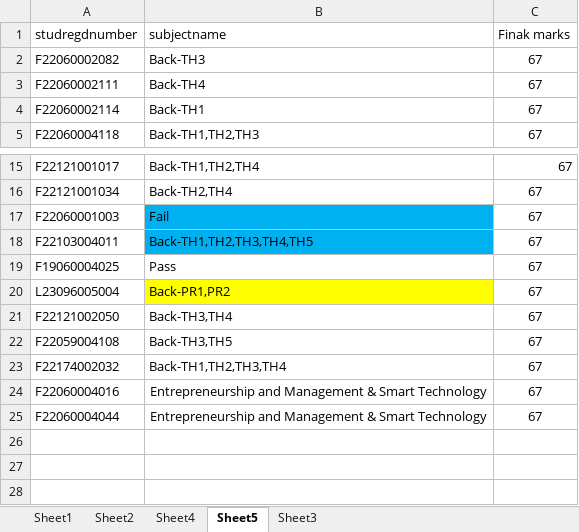
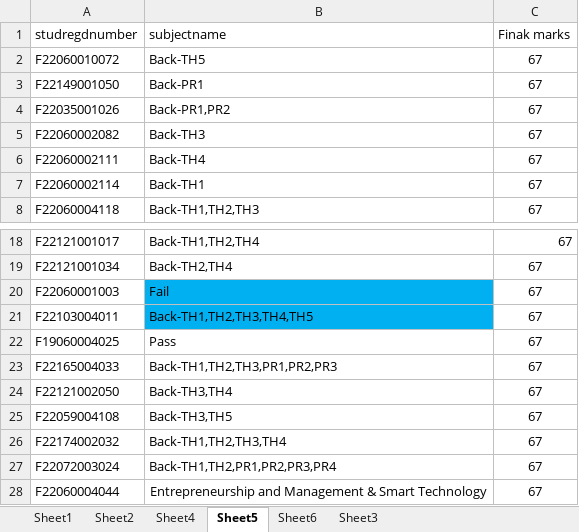
Before and after one commit to segrgokul/KNR_Automation_Coempt, an Excel workbook: target/test-classes/dataSheets/Book1.xlsx, sheet Sheet5, drawn as a sheet; only a part is shown, gaps mark what is left out; values as stored, in another font and other column widths than the file's, no borders; removed rows and columns are numbered as before the commit, all else as after; the diff names each change by its address in the sheet, - before the commit and + after, or states it on an @@ line.

```diff
--- a/target/test-classes/dataSheets/Book1.xlsx (sheet Sheet5)
+++ b/target/test-classes/dataSheets/Book1.xlsx (sheet Sheet5)
+sheet tab: Sheet6
+row 2: F22060010072 | Back-TH5 | 67
+row 3: F22149001050 | Back-PR1 | 67
+row 4: F22035001026 | Back-PR1,PR2 | 67
-A23 (studregdnumber): L23096005004
+A23 (studregdnumber): F22165004033
-B23 (subjectname): Back-PR1,PR2
+B23 (subjectname): Back-TH1,TH2,TH3,PR1,PR2,PR3
-B23 fill: #FFFF00
+B23 fill: none
-row 24: F22060004016 | Entrepreneurship and Management & Smart Technology | 67
+row 27: F22072003024 | Back-TH1,TH2,PR1,PR2,PR3,PR4 | 67
```
Also changed, not shown: 18 other files.
